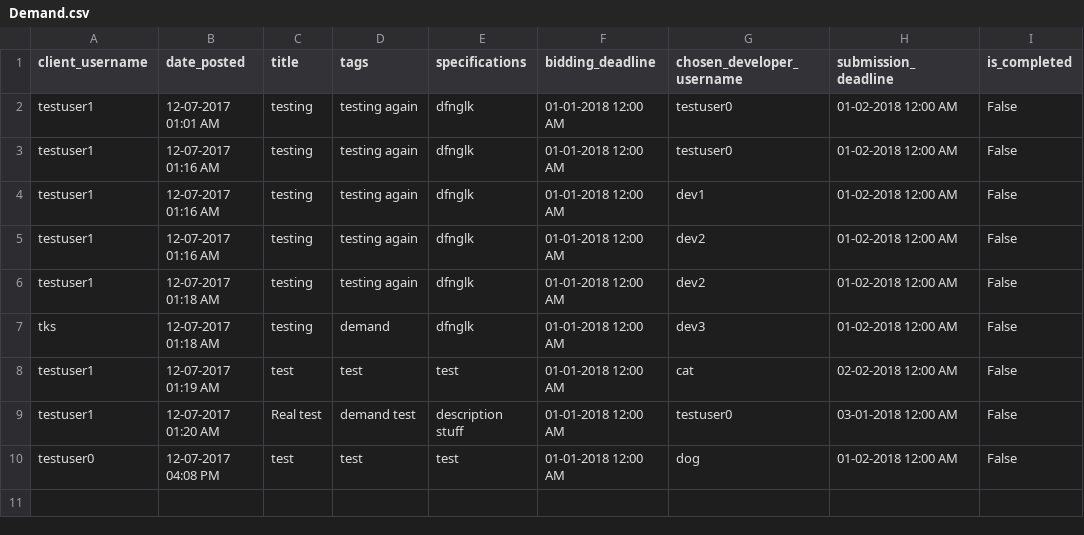
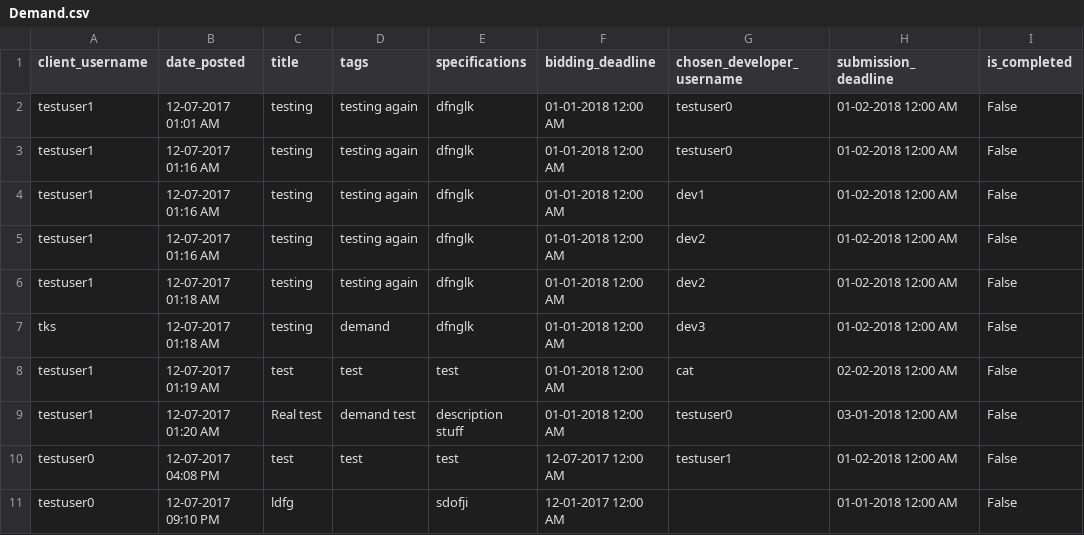
Before and after one commit to ahalyasanjiv/turkSystem, a CSV file: database/Demand.csv, drawn as a sheet.

Commit message:
clients can now choose a developer to implement the system demand

```diff
--- a/database/Demand.csv
+++ b/database/Demand.csv
@@ -9,2 +9,3 @@ testuser1,12-07-2017 01:19 AM,test,test,test,01-01-2018 12:00 AM,cat,02-02-2018
 testuser1,12-07-2017 01:20 AM,Real test,demand test,description stuff,01-01-2018 12:00 AM,testuser0,03-01-2018 12:00 AM,False
-testuser0,12-07-2017 04:08 PM,test,test,test,01-01-2018 12:00 AM,dog,01-02-2018 12:00 AM,False
+testuser0,12-07-2017 04:08 PM,test,test,test,12-07-2017 12:00 AM,testuser1,01-02-2018 12:00 AM,False
+testuser0,12-07-2017 09:10 PM,ldfg,,sdofji,12-01-2017 12:00 AM,,01-01-2018 12:00 AM,False
```
Also changed, not shown: database/Client.csv, database/Notification.csv, 7 other files.
